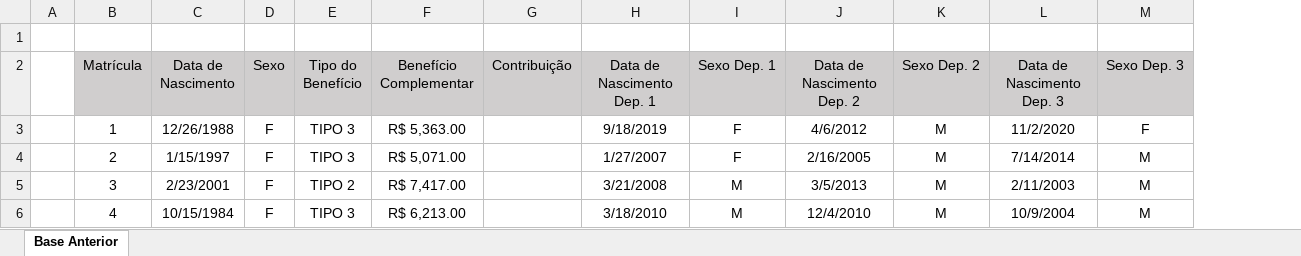
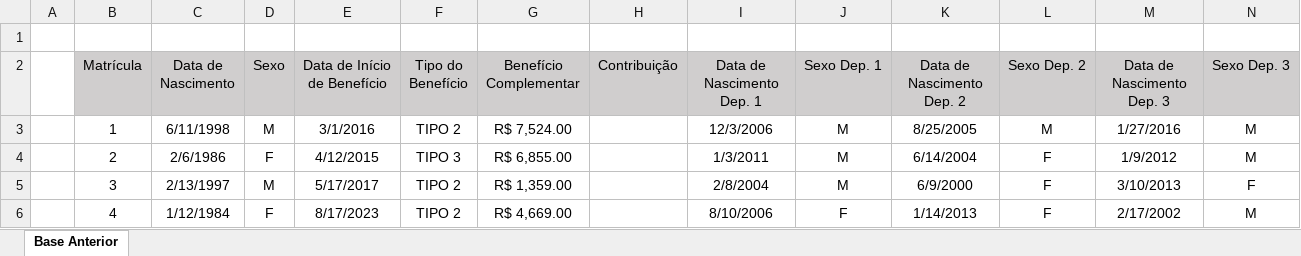
Before and after one commit to jgpds/guisa, an Excel workbook: datasets/Base Anterior.xlsx, sheet Base Anterior, drawn as a sheet; only a part is shown; values as stored, in another font and other column widths than the file's, no borders; addresses are those after the commit; the diff covers the shown part only; the diff names each change by its address in the sheet, - before the commit and + after, or states it on an @@ line.

```diff
--- a/datasets/Base Anterior.xlsx (sheet Base Anterior)
+++ b/datasets/Base Anterior.xlsx (sheet Base Anterior)
+column E (Data de Início de Benefício), rows 3-6: 3/1/2016 | 4/12/2015 | 5/17/2017 | 8/17/2023
-C3 (Data de Nascimento): 12/26/1988
+C3 (Data de Nascimento): 6/11/1998
-D3 (Sexo): F
+D3 (Sexo): M
-F3 (Tipo do Benefício): TIPO 3
+F3 (Tipo do Benefício): TIPO 2
-G3 (Benefício Complementar): R$ 5,363.00
+G3 (Benefício Complementar): R$ 7,524.00
-I3 (Data de Nascimento Dep. 1): 9/18/2019
+I3 (Data de Nascimento Dep. 1): 12/3/2006
-J3:J4 (Sexo Dep. 1): F
+J3:J4 (Sexo Dep. 1): M
-K3 (Data de Nascimento Dep. 2): 4/6/2012
+K3 (Data de Nascimento Dep. 2): 8/25/2005
-M3 (Data de Nascimento Dep. 3): 11/2/2020
+M3 (Data de Nascimento Dep. 3): 1/27/2016
-N3 (Sexo Dep. 3): F
+N3 (Sexo Dep. 3): M
-C4 (Data de Nascimento): 1/15/1997
+C4 (Data de Nascimento): 2/6/1986
-G4 (Benefício Complementar): R$ 5,071.00
+G4 (Benefício Complementar): R$ 6,855.00
-I4 (Data de Nascimento Dep. 1): 1/27/2007
+I4 (Data de Nascimento Dep. 1): 1/3/2011
-K4 (Data de Nascimento Dep. 2): 2/16/2005
+K4 (Data de Nascimento Dep. 2): 6/14/2004
-L4:L6 (Sexo Dep. 2): M
+L4:L6 (Sexo Dep. 2): F
-M4 (Data de Nascimento Dep. 3): 7/14/2014
+M4 (Data de Nascimento Dep. 3): 1/9/2012
-C5 (Data de Nascimento): 2/23/2001
+C5 (Data de Nascimento): 2/13/1997
-D5 (Sexo): F
+D5 (Sexo): M
-G5 (Benefício Complementar): R$ 7,417.00
+G5 (Benefício Complementar): R$ 1,359.00
-I5 (Data de Nascimento Dep. 1): 3/21/2008
+I5 (Data de Nascimento Dep. 1): 2/8/2004
-K5 (Data de Nascimento Dep. 2): 3/5/2013
+K5 (Data de Nascimento Dep. 2): 6/9/2000
-M5 (Data de Nascimento Dep. 3): 2/11/2003
+M5 (Data de Nascimento Dep. 3): 3/10/2013
-N5 (Sexo Dep. 3): M
+N5 (Sexo Dep. 3): F
-C6 (Data de Nascimento): 10/15/1984
+C6 (Data de Nascimento): 1/12/1984
-F6 (Tipo do Benefício): TIPO 3
+F6 (Tipo do Benefício): TIPO 2
-G6 (Benefício Complementar): R$ 6,213.00
+G6 (Benefício Complementar): R$ 4,669.00
-I6 (Data de Nascimento Dep. 1): 3/18/2010
+I6 (Data de Nascimento Dep. 1): 8/10/2006
-J6 (Sexo Dep. 1): M
+J6 (Sexo Dep. 1): F
-K6 (Data de Nascimento Dep. 2): 12/4/2010
+K6 (Data de Nascimento Dep. 2): 1/14/2013
-M6 (Data de Nascimento Dep. 3): 10/9/2004
+M6 (Data de Nascimento Dep. 3): 2/17/2002
```
Also changed, not shown: 201 edited cells elsewhere in this sheet, datasets/Base Atual.xlsx, 6 other files.
